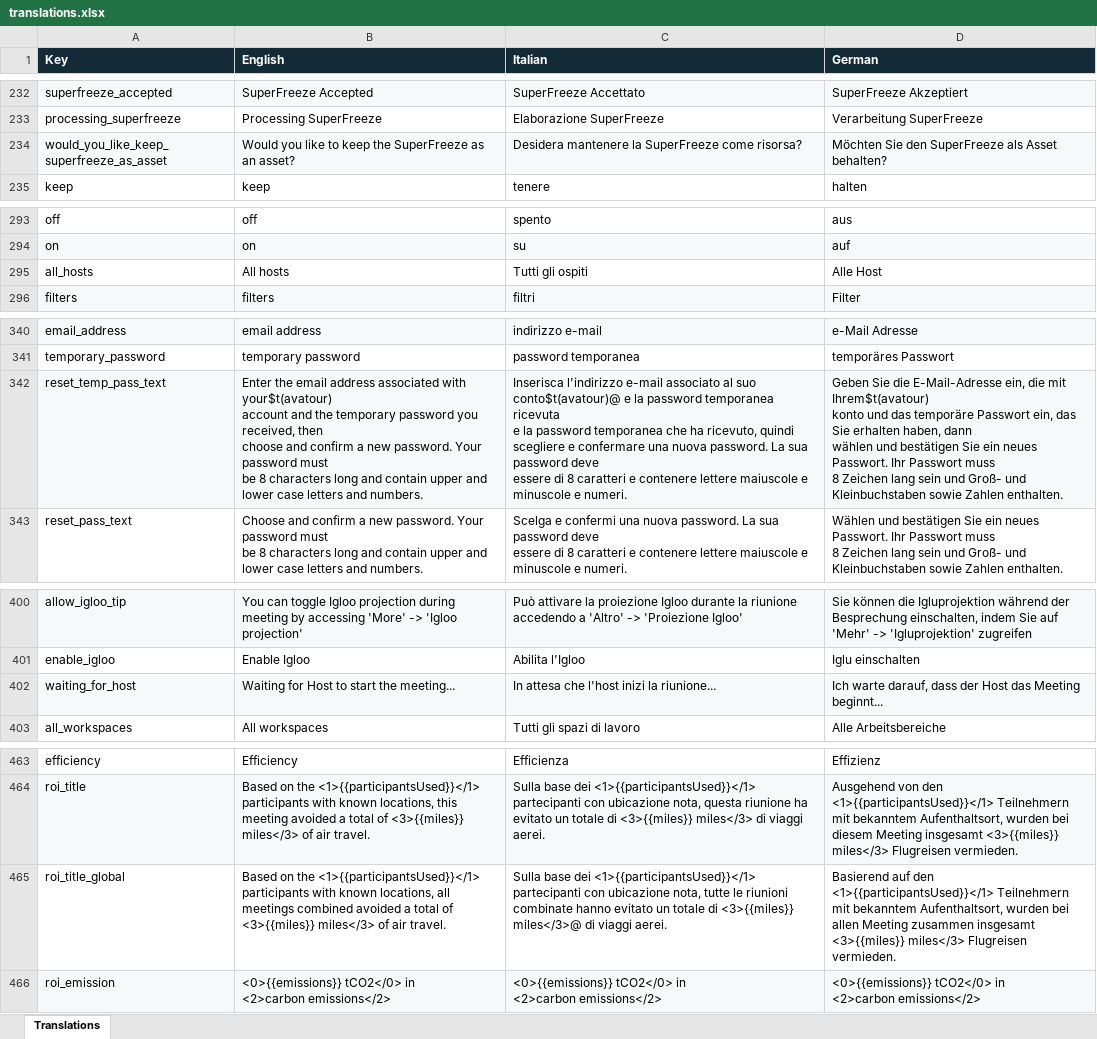
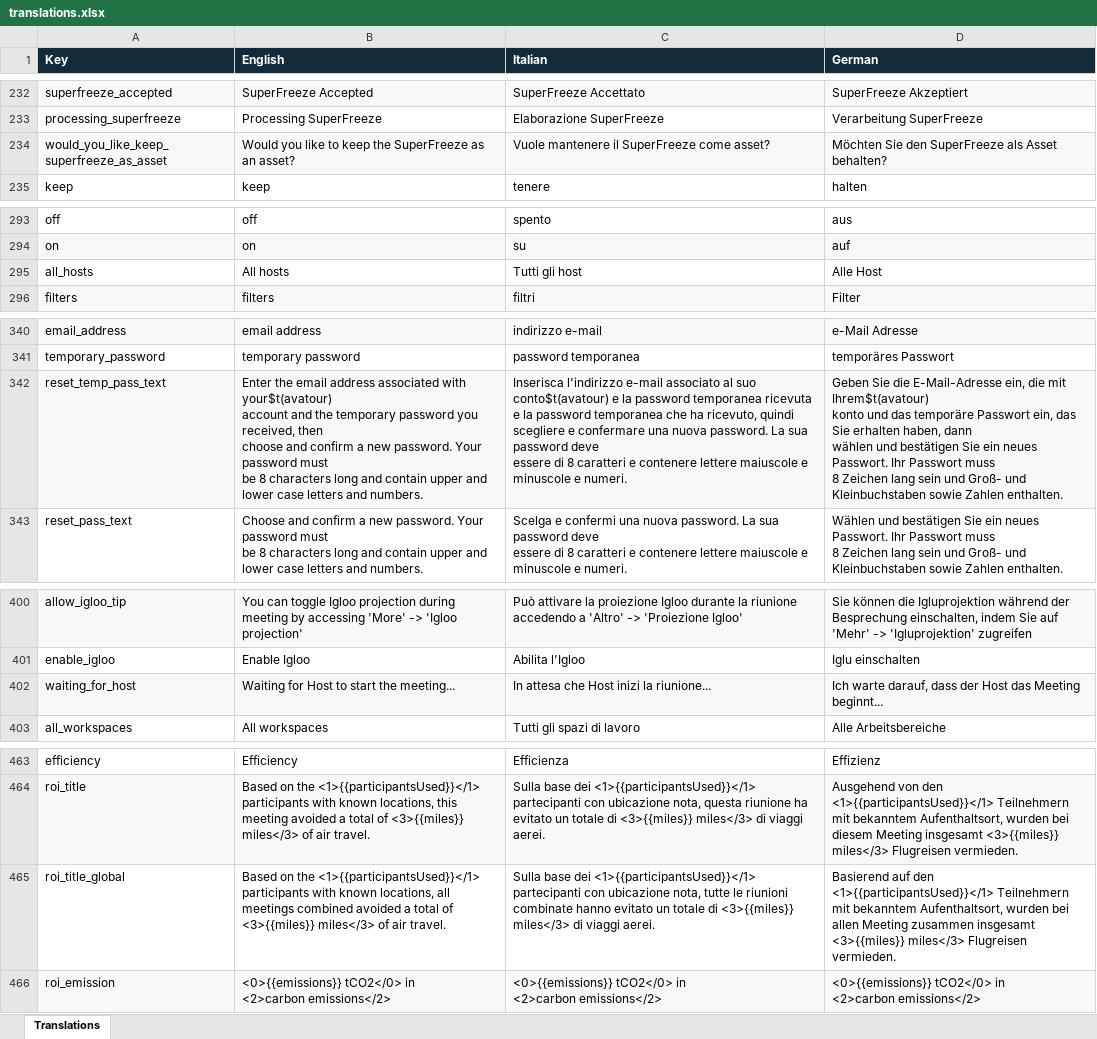
Before and after one commit to stefan-hesse/test-repository, an Excel workbook: web-console-ui-translations/dist/translations.xlsx, sheet Translations, drawn as a sheet; only a part is shown, gaps mark what is left out; values as stored, in another font and other column widths than the file's, no borders; the diff covers the shown part only; the diff names each change by its address in the sheet, - before the commit and + after, or states it on an @@ line.

```diff
--- a/web-console-ui-translations/dist/translations.xlsx (sheet Translations)
+++ b/web-console-ui-translations/dist/translations.xlsx (sheet Translations)
-C234 (Italian): Desidera mantenere la SuperFreeze come risorsa?
+C234 (Italian): Vuole mantenere il SuperFreeze come asset?
-C295 (Italian): Tutti gli ospiti
+C295 (Italian): Tutti gli host
-C342 (Italian): …al suo conto$t(avatour)@ e la…
+C342 (Italian): …al suo conto$t(avatour) e la…
-C402 (Italian): In attesa che l'host inizi la riunione...
+C402 (Italian): In attesa che Host inizi la riunione...
-C465 (Italian): …di <3>{{miles}} miles</3>@ di viaggi…
+C465 (Italian): …di <3>{{miles}} miles</3> di viaggi…
```
Also changed, not shown: 15 edited cells elsewhere in this sheet, 3 other files.
